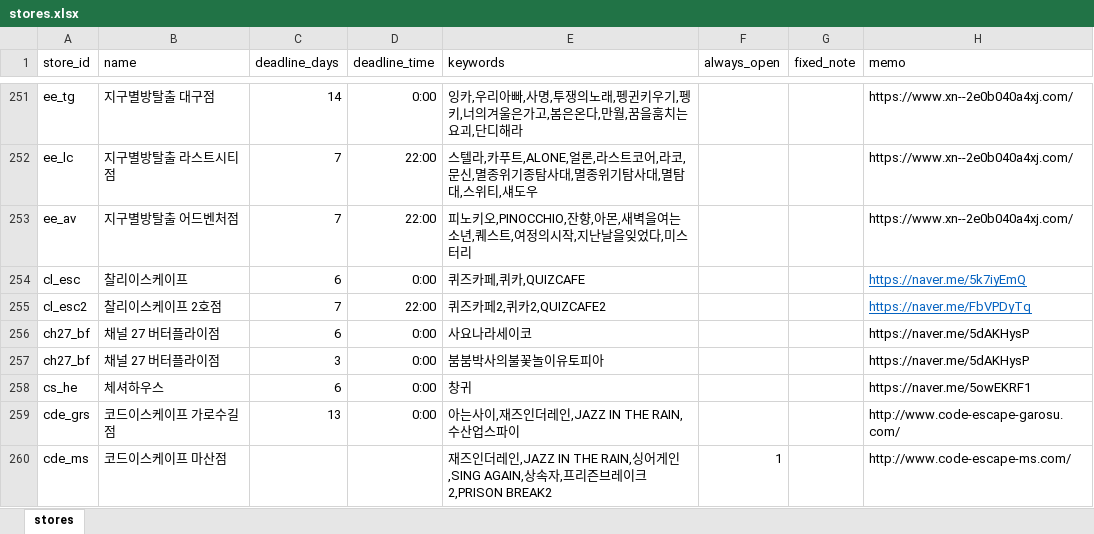
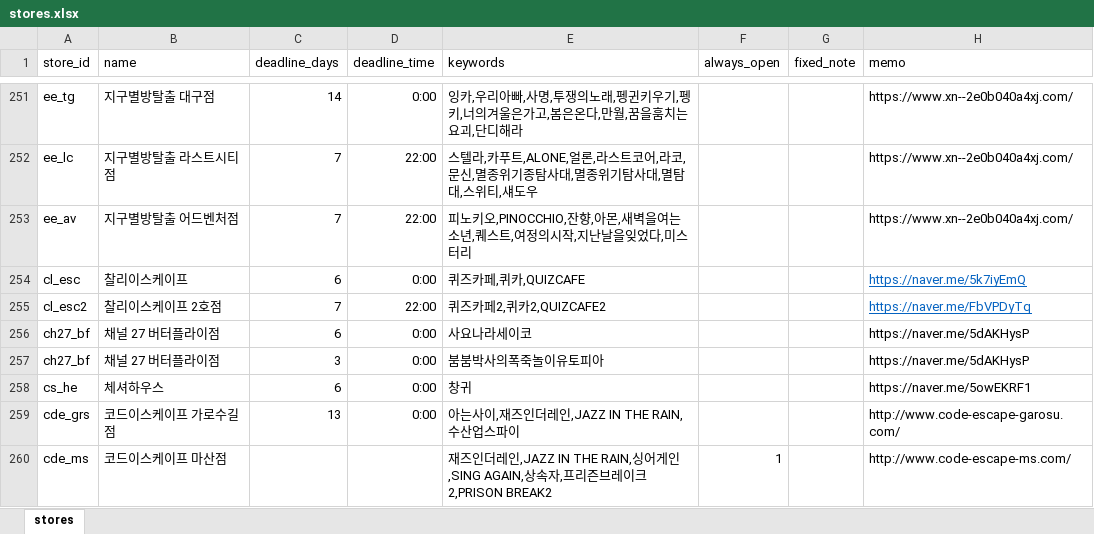
Before and after one commit to b0kt2a/BOKTEA_RSVN, an Excel workbook: stores.xlsx, sheet stores, drawn as a sheet; only a part is shown, gaps mark what is left out; values as stored, in another font and other column widths than the file's, no borders; the diff names each change by its address in the sheet, - before the commit and + after, or states it on an @@ line.

```diff
--- a/stores.xlsx (sheet stores)
+++ b/stores.xlsx (sheet stores)
-E257 (keywords): 붐붐박사의불꽃놀이유토피아
+E257 (keywords): 붐붐박사의폭죽놀이유토피아
```
Also changed, not shown: themes.xlsx, 3 other files.
